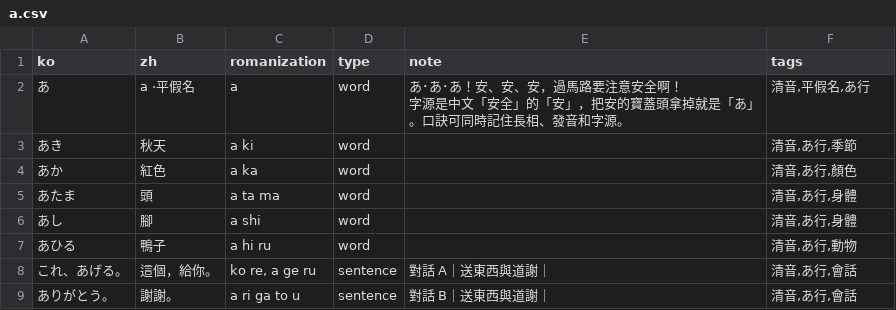
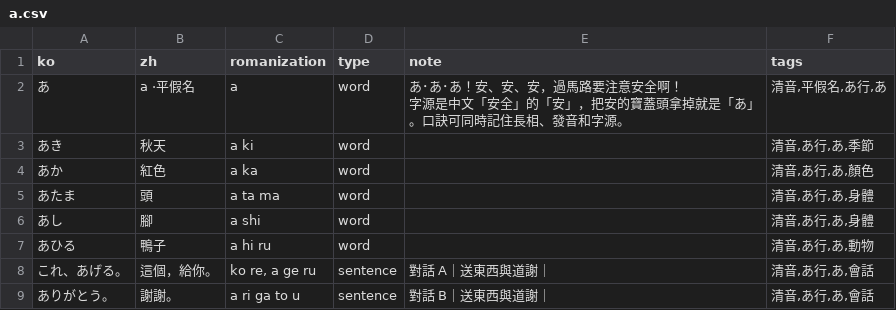
Before and after one commit to kuri0515/lang, a CSV file: japanese/data/kana-01/a.csv, drawn as a sheet.

```diff
--- a/japanese/data/kana-01/a.csv
+++ b/japanese/data/kana-01/a.csv
@@ -1,10 +1,10 @@
 ko,zh,romanization,type,note,tags
-あ,a ·平假名,a,word,"あ･あ･あ！安、安、安，過馬路要注意安全啊！
-字源是中文「安全」的「安」，把安的寶蓋頭拿掉就是「あ」。口訣可同時記住長相、發音和字源。","清音,平假名,あ行"
-あき,秋天,a ki,word,,"清音,あ行,季節"
-あか,紅色,a ka,word,,"清音,あ行,顏色"
-あたま,頭,a ta ma,word,,"清音,あ行,身體"
-あし,腳,a shi,word,,"清音,あ行,身體"
-あひる,鴨子,a hi ru,word,,"清音,あ行,動物"
-これ、あげる。,這個，給你。,"ko re, a ge ru",sentence,對話 A｜送東西與道謝｜,"清音,あ行,會話"
-ありがとう。,謝謝。,a ri ga to u,sentence,對話 B｜送東西與道謝｜,"清音,あ行,會話"
+あ,a ·平假名,a,word,"あ･あ･あ！安、安、安，過馬路要注意安全啊！
+字源是中文「安全」的「安」，把安的寶蓋頭拿掉就是「あ」。口訣可同時記住長相、發音和字源。","清音,平假名,あ行,あ"
+あき,秋天,a ki,word,,"清音,あ行,あ,季節"
+あか,紅色,a ka,word,,"清音,あ行,あ,顏色"
+あたま,頭,a ta ma,word,,"清音,あ行,あ,身體"
+あし,腳,a shi,word,,"清音,あ行,あ,身體"
+あひる,鴨子,a hi ru,word,,"清音,あ行,あ,動物"
+これ、あげる。,這個，給你。,"ko re, a ge ru",sentence,對話 A｜送東西與道謝｜,"清音,あ行,あ,會話"
+ありがとう。,謝謝。,a ri ga to u,sentence,對話 B｜送東西與道謝｜,"清音,あ行,あ,會話"
```
Also changed, not shown: japanese/data/kana-01/chi.csv, japanese/data/kana-01/e.csv, 39 other files.
